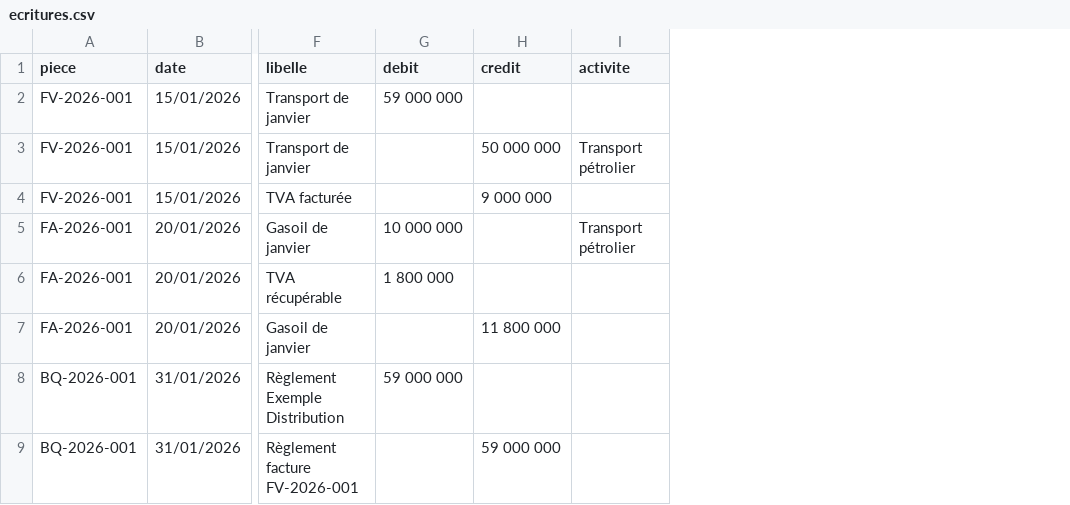
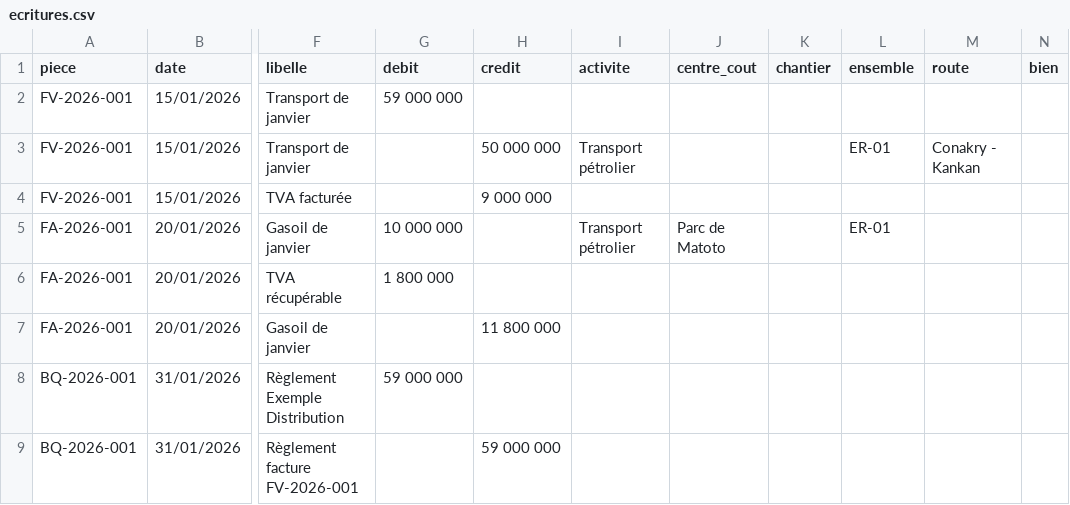
Before and after one commit to MadigbeK/EGUITRA, a CSV file: scripts/reprise/modeles/ecritures.csv, drawn as a sheet; only a part is shown, gaps mark what is left out; the diff names each change by its address in the sheet, - before the commit and + after, or states it on an @@ line.

```diff
--- a/scripts/reprise/modeles/ecritures.csv
+++ b/scripts/reprise/modeles/ecritures.csv
+column J (centre_cout), row 5: Parc de Matoto
+column K (chantier), empty
+column L (ensemble), rows 3-5: ER-01 |  | ER-01
+column M (route), row 3: Conakry - Kankan
+column N (bien), empty
```
Also changed, not shown: 3 other files.
